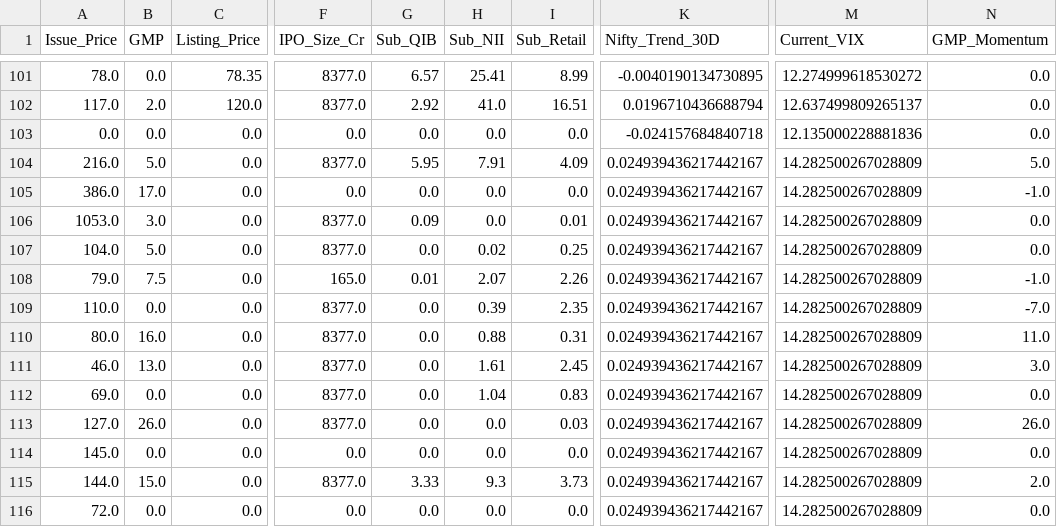
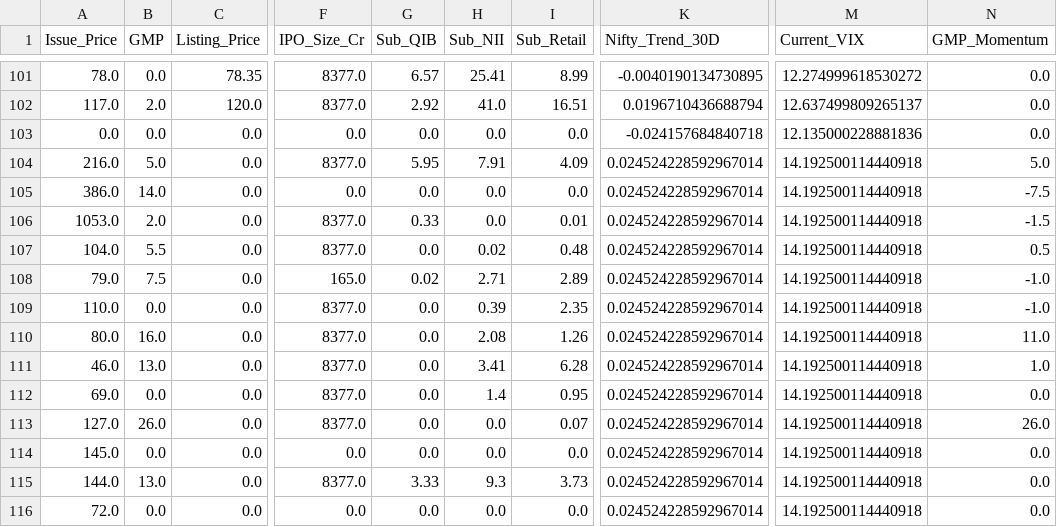
Before and after one commit to RaghavKothari1111/Ai-ipo-predictor, a CSV file: data/master_ipo_v3.csv, drawn as a sheet; only a part is shown, gaps mark what is left out; the diff names each change by its address in the sheet, - before the commit and + after, or states it on an @@ line.

```diff
--- a/data/master_ipo_v3.csv
+++ b/data/master_ipo_v3.csv
-K104:K116 (Nifty_Trend_30D): 0.024939436217442167
+K104:K116 (Nifty_Trend_30D): 0.024524228592967014
-M104:M116 (Current_VIX): 14.282500267028809
+M104:M116 (Current_VIX): 14.192500114440918
-B105 (GMP): 17.0
+B105 (GMP): 14.0
-N105 (GMP_Momentum): -1.0
+N105 (GMP_Momentum): -7.5
-B106 (GMP): 3.0
+B106 (GMP): 2.0
-G106 (Sub_QIB): 0.09
+G106 (Sub_QIB): 0.33
-N106 (GMP_Momentum): 0.0
+N106 (GMP_Momentum): -1.5
-B107 (GMP): 5.0
+B107 (GMP): 5.5
-I107 (Sub_Retail): 0.25
+I107 (Sub_Retail): 0.48
-N107 (GMP_Momentum): 0.0
+N107 (GMP_Momentum): 0.5
-G108 (Sub_QIB): 0.01
+G108 (Sub_QIB): 0.02
-H108 (Sub_NII): 2.07
+H108 (Sub_NII): 2.71
-I108 (Sub_Retail): 2.26
+I108 (Sub_Retail): 2.89
-N109 (GMP_Momentum): -7.0
+N109 (GMP_Momentum): -1.0
-H110 (Sub_NII): 0.88
+H110 (Sub_NII): 2.08
-I110 (Sub_Retail): 0.31
+I110 (Sub_Retail): 1.26
-H111 (Sub_NII): 1.61
+H111 (Sub_NII): 3.41
-I111 (Sub_Retail): 2.45
+I111 (Sub_Retail): 6.28
-N111 (GMP_Momentum): 3.0
+N111 (GMP_Momentum): 1.0
-H112 (Sub_NII): 1.04
+H112 (Sub_NII): 1.4
-I112 (Sub_Retail): 0.83
+I112 (Sub_Retail): 0.95
-I113 (Sub_Retail): 0.03
+I113 (Sub_Retail): 0.07
-B115 (GMP): 15.0
+B115 (GMP): 13.0
-N115 (GMP_Momentum): 2.0
+N115 (GMP_Momentum): 0.0
```
Also changed, not shown: data/gmp_history.csv, data/latest_predictions.csv.
